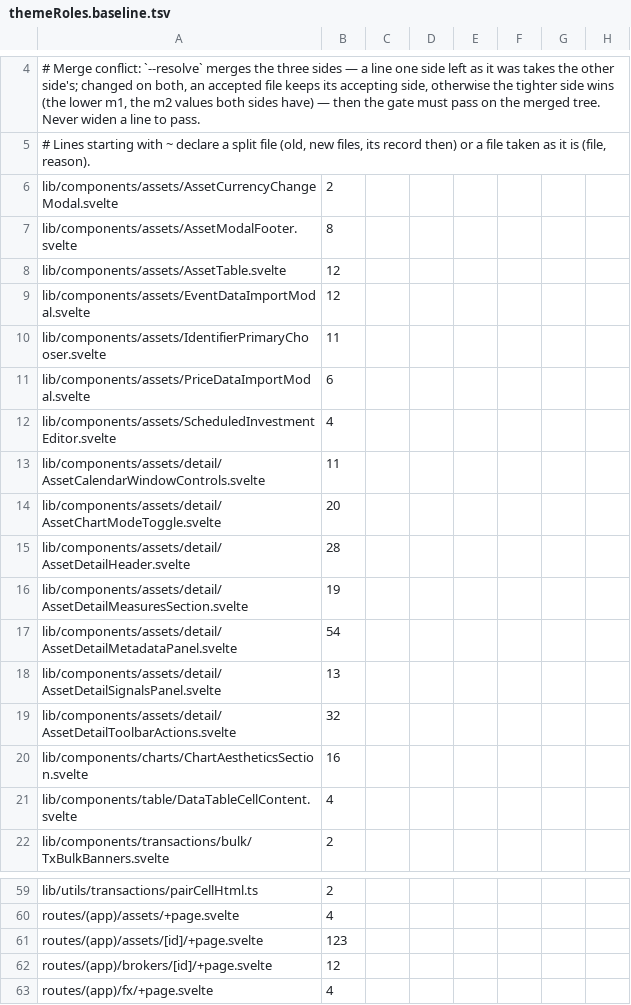
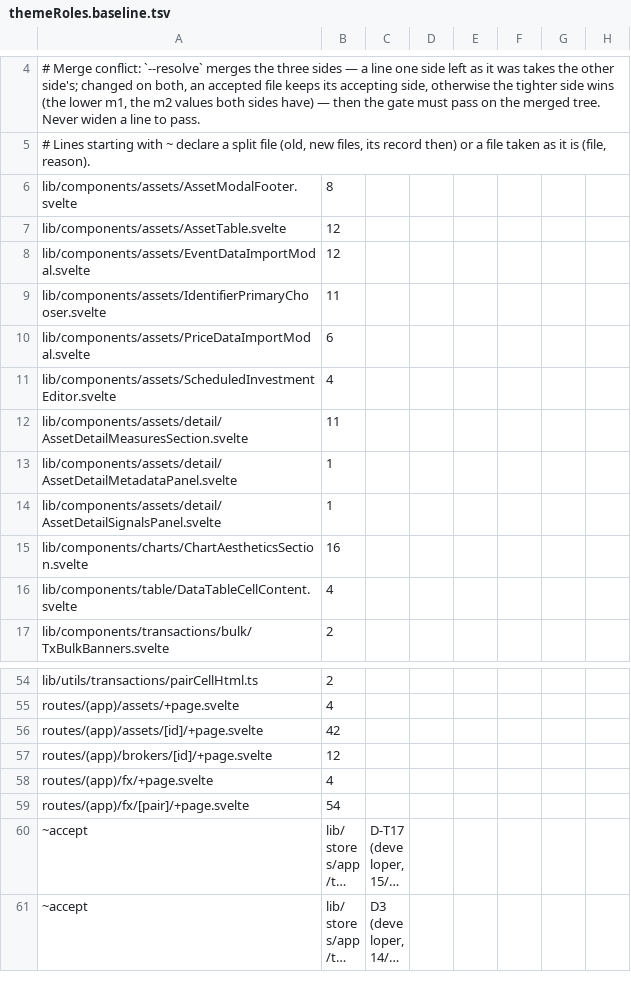
Before and after one commit to Librefolio/LibreFolio, a TSV file: frontend/src/themeRoles.baseline.tsv, drawn as a sheet; only a part is shown, gaps mark what is left out; the shorter side is filled out with more unchanged rows; long unchanged cells end in …; removed rows and columns are numbered as before the commit, all else as after; rows hold the shown columns only; the diff names each change by its address in the sheet, - before the commit and + after, or states it on an @@ line.

Commit message:
refactor(theme): asset detail on colour roles
AF lot 9 on the split detail page (FE5c): the page and the seven
components of components/assets/detail on lf roles, 300 -> 55 (the
chart bar switches and per-tool icons stay, AF-1). AF-4: the currency
change modal uses ModalBase tone="danger". The last use of
text-gray-800 is gone, so its dark remap leaves app.css (C4).

```diff
--- a/frontend/src/themeRoles.baseline.tsv
+++ b/frontend/src/themeRoles.baseline.tsv
-row 6: lib/components/assets/AssetCurrencyChangeModal.svelte | 2
-A12: lib/components/assets/detail/AssetCalendarWindowControls.svelte
+A12: lib/components/assets/detail/AssetDetailMeasuresSection.svelte
-row 14: lib/components/assets/detail/AssetChartModeToggle.svelte | 20
-row 15: lib/components/assets/detail/AssetDetailHeader.svelte | 28
-row 16: lib/components/assets/detail/AssetDetailMeasuresSection.svelte | 19
-B13: 54
+B13: 1
-B14: 13
+B14: 1
-row 19: lib/components/assets/detail/AssetDetailToolbarActions.svelte | 32
-B56: 123
+B56: 42
```
Also changed, not shown: 10 other files.
